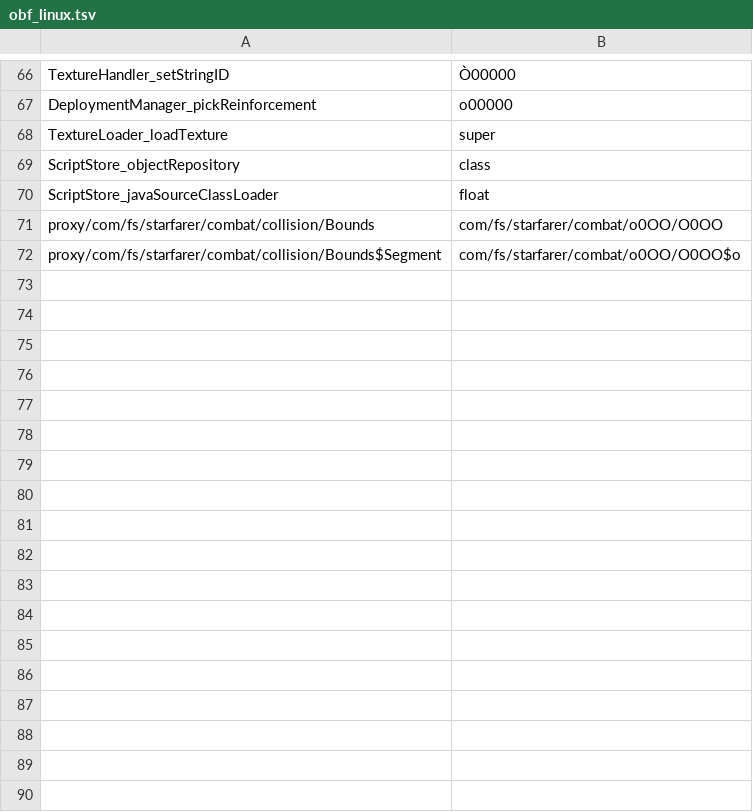
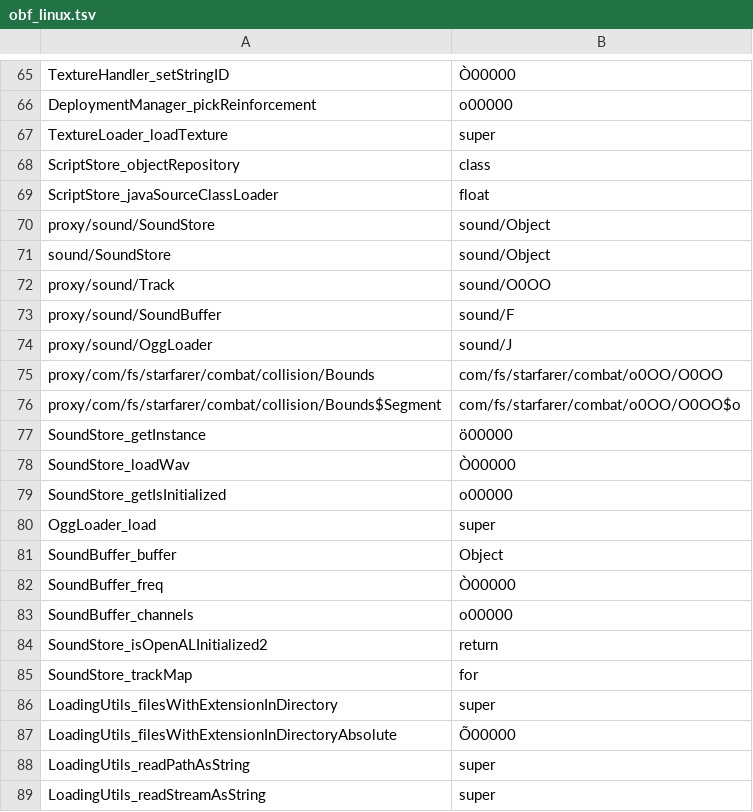
Before and after one commit to jontyab/starsector-render, a TSV file: modules/renderer/src/mappings/obf_linux.tsv, drawn as a sheet; only a part is shown, gaps mark what is left out; the diff covers the shown part only; the diff names each change by its address in the sheet, - before the commit and + after, or states it on an @@ line.

```diff
--- a/modules/renderer/src/mappings/obf_linux.tsv
+++ b/modules/renderer/src/mappings/obf_linux.tsv
+row 70: proxy/sound/SoundStore | sound/Object
+row 71: sound/SoundStore | sound/Object
+row 72: proxy/sound/Track | sound/O0OO
+row 73: proxy/sound/SoundBuffer | sound/F
+row 74: proxy/sound/OggLoader | sound/J
+row 77: SoundStore_getInstance | ö00000
+row 78: SoundStore_loadWav | Ò00000
+row 79: SoundStore_getIsInitialized | o00000
+row 80: OggLoader_load | super
+row 81: SoundBuffer_buffer | Object
+row 82: SoundBuffer_freq | Ò00000
+row 83: SoundBuffer_channels | o00000
+row 84: SoundStore_isOpenALInitialized2 | return
+row 85: SoundStore_trackMap | for
+row 86: LoadingUtils_filesWithExtensionInDirectory | super
+row 87: LoadingUtils_filesWithExtensionInDirectoryAbsolute | Õ00000
+row 88: LoadingUtils_readPathAsString | super
+row 89: LoadingUtils_readStreamAsString | super
```
Also changed, not shown: 20 added rows, 1 removed row and 3 edited cells elsewhere in this file, assembly/mappings/asm_classes_linux.tsv, assembly/mappings/asm_classes_macos.tsv, 19 other files.
